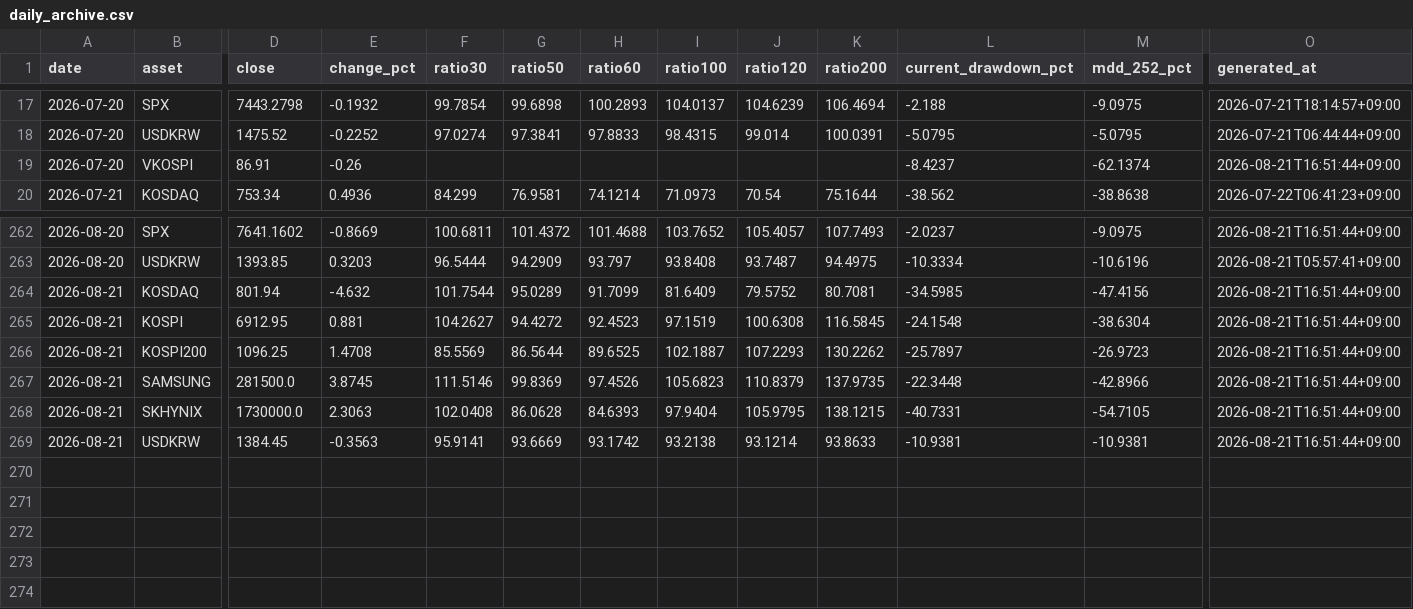
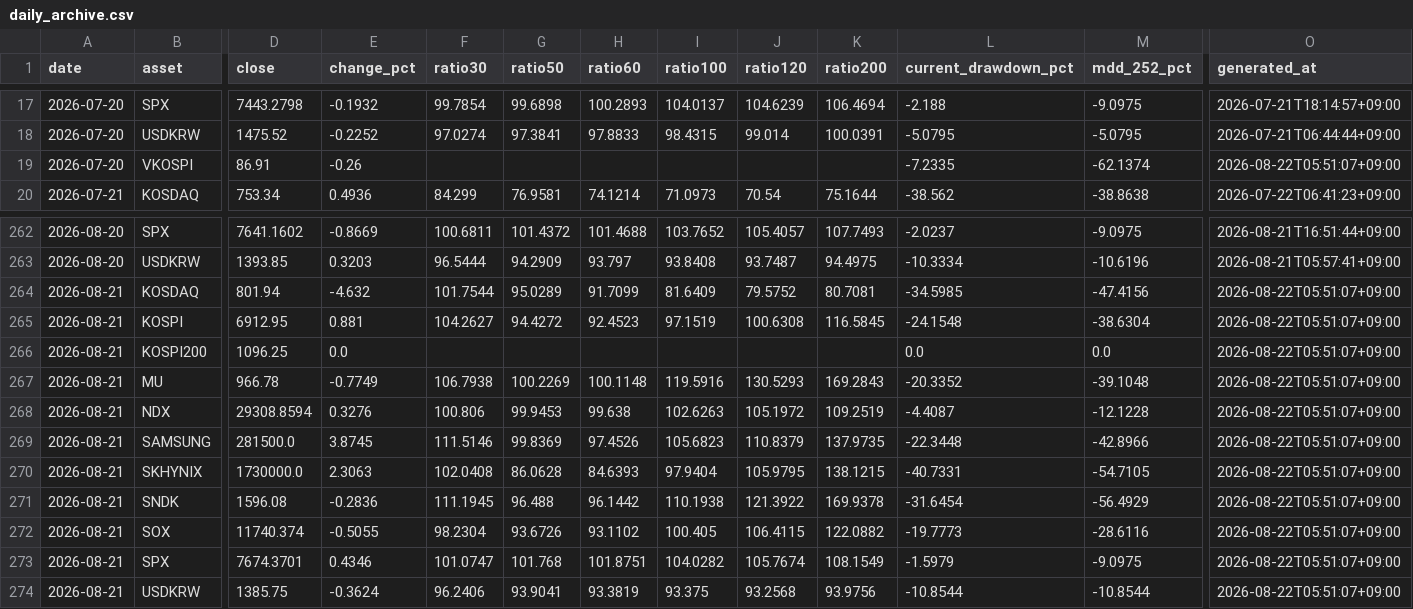
Before and after one commit to JungMin-4287/global-macro-korea-regime-dashboard, a CSV file: docs/data/daily_archive.csv, drawn as a sheet; only a part is shown, gaps mark what is left out; removed rows and columns are numbered as before the commit, all else as after; rows hold the shown columns only; the diff names each change by its address in the sheet, - before the commit and + after, or states it on an @@ line.

```diff
--- a/docs/data/daily_archive.csv
+++ b/docs/data/daily_archive.csv
-L19 (current_drawdown_pct): -8.4237
+L19 (current_drawdown_pct): -7.2335
-O19 (generated_at): 2026-08-21T16:51:44+09:00
+O19 (generated_at): 2026-08-22T05:51:07+09:00
-O264:O266 (generated_at): 2026-08-21T16:51:44+09:00
+O264:O266 (generated_at): 2026-08-22T05:51:07+09:00
-E266 (change_pct): 1.4708
+E266 (change_pct): 0.0
-F266 (ratio30): 85.5569
+F266 (ratio30): (empty)
-G266 (ratio50): 86.5644
+G266 (ratio50): (empty)
-H266 (ratio60): 89.6525
+H266 (ratio60): (empty)
-I266 (ratio100): 102.1887
+I266 (ratio100): (empty)
-J266 (ratio120): 107.2293
+J266 (ratio120): (empty)
-K266 (ratio200): 130.2262
+K266 (ratio200): (empty)
-L266 (current_drawdown_pct): -25.7897
+L266 (current_drawdown_pct): 0.0
-M266 (mdd_252_pct): -26.9723
+M266 (mdd_252_pct): 0.0
+row 267: 2026-08-21 | MU | 966.78 | -0.7749 | 106.7938 | 100.2269 | 100.1148 | 119.5916 | 130.5293 | 169.2843 | -20.3352 | -39.1048 | 2026-08-22T05:51:07+09:00
+row 268: 2026-08-21 | NDX | 29308.8594 | 0.3276 | 100.806 | 99.9453 | 99.638 | 102.6263 | 105.1972 | 109.2519 | -4.4087 | -12.1228 | 2026-08-22T05:51:07+09:00
-O269:O270 (generated_at): 2026-08-21T16:51:44+09:00
+O269:O270 (generated_at): 2026-08-22T05:51:07+09:00
-row 269: 2026-08-21 | USDKRW | 1384.45 | -0.3563 | 95.9141 | 93.6669 | 93.1742 | 93.2138 | 93.1214 | 93.8633 | -10.9381 | -10.9381 | 2026-08-21T16:51:44+09:00
+row 271: 2026-08-21 | SNDK | 1596.08 | -0.2836 | 111.1945 | 96.488 | 96.1442 | 110.1938 | 121.3922 | 169.9378 | -31.6454 | -56.4929 | 2026-08-22T05:51:07+09:00
+row 272: 2026-08-21 | SOX | 11740.374 | -0.5055 | 98.2304 | 93.6726 | 93.1102 | 100.405 | 106.4115 | 122.0882 | -19.7773 | -28.6116 | 2026-08-22T05:51:07+09:00
+row 273: 2026-08-21 | SPX | 7674.3701 | 0.4346 | 101.0747 | 101.768 | 101.8751 | 104.0282 | 105.7674 | 108.1549 | -1.5979 | -9.0975 | 2026-08-22T05:51:07+09:00
+row 274: 2026-08-21 | USDKRW | 1385.75 | -0.3624 | 96.2406 | 93.9041 | 93.3819 | 93.375 | 93.2568 | 93.9756 | -10.8544 | -10.8544 | 2026-08-22T05:51:07+09:00
```
Also changed, not shown: docs/data/correction_flow_map.csv, docs/data/foreign_net_buy_history.csv, 4 other files.
